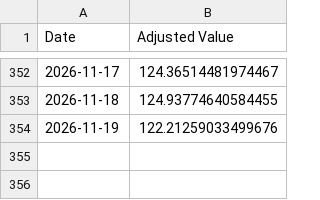
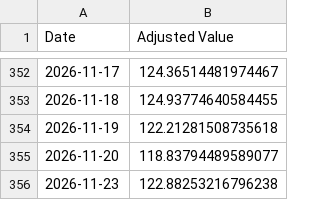
Before and after one commit to genPerms/ChatGPT-Micro-Cap-Experiment, a CSV file: Frontend/Baseline CSVs/russell.csv, drawn as a sheet; only a part is shown, gaps mark what is left out.

```diff
--- a/Frontend/Baseline CSVs/russell.csv
+++ b/Frontend/Baseline CSVs/russell.csv
@@ -353,2 +353,4 @@ Date,Adjusted Value
 2026-11-18,124.93774640584455
-2026-11-19,122.21259033499676
+2026-11-19,122.21281508735618
+2026-11-20,118.83794489589077
+2026-11-23,122.88253216796238
```
Also changed, not shown: Frontend/Baseline CSVs/sp500.csv, Scripts and CSV Files/Daily Updates.csv, 1 other file.
